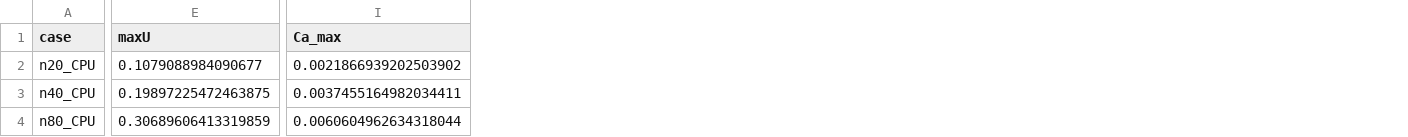
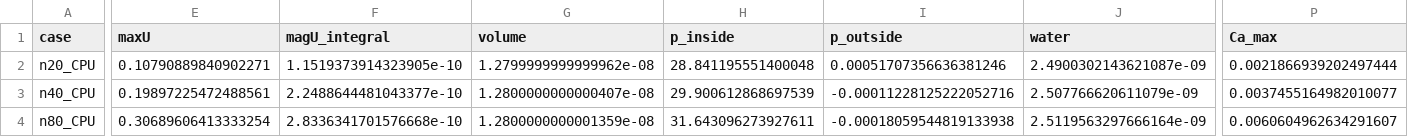
Before and after one commit to exasim-project/neofoam_tutorials, a CSV file: doc/_generated/surfaceTension/staticDrop/results.csv, drawn as a sheet; only a part is shown, gaps mark what is left out; removed rows and columns are numbered as before the commit, all else as after; the diff covers the shown part only; the diff names each change by its address in the sheet, - before the commit and + after, or states it on an @@ line.

Commit message:
docs(results): refresh the snapshot from the postProcess sweeps
Full sweeps of discUniFlow, discUniFlowTestsuite, staticDrop, tiltedBox, cavity
and pitzDaily with the metrics as postProcess tables: the same values to
round-off on Serial and CPU, every check with its earlier status.

```diff
--- a/doc/_generated/surfaceTension/staticDrop/results.csv
+++ b/doc/_generated/surfaceTension/staticDrop/results.csv
+column F (magU_integral), rows 2-4: 1.1519373914323905e-10 | 2.2488644481043377e-10 | 2.8336341701576668e-10
+column G (volume), rows 2-4: 1.2799999999999962e-08 | 1.2800000000000407e-08 | 1.2800000000001359e-08
+column H (p_inside), rows 2-4: 28.841195551400048 | 29.900612868697539 | 31.643096273927611
+column I (p_outside), rows 2-4: 0.00051707356636381246 | -0.00011228125222052716 | -0.00018059544819133938
+column J (water), rows 2-4: 2.4900302143621087e-09 | 2.507766620611079e-09 | 2.5119563297666164e-09
-column I (Ca_max), rows 2-4: 0.0021866939202503902 | 0.0037455164982034411 | 0.0060604962634318044
+column P (Ca_max), rows 2-4: 0.0021866939202497444 | 0.0037455164982010077 | 0.0060604962634291607
-E2 (maxU): 0.1079088984090677
+E2 (maxU): 0.10790889840902271
-E3 (maxU): 0.19897225472463875
+E3 (maxU): 0.19897225472488561
-E4 (maxU): 0.30689606413319859
+E4 (maxU): 0.30689606413333254
```
Also changed, not shown: 60 edited cells elsewhere in this file, doc/_generated/acceleration/tiltedBox/results.csv, doc/_generated/advection/discUniFlow/results.csv, 40 other files.
